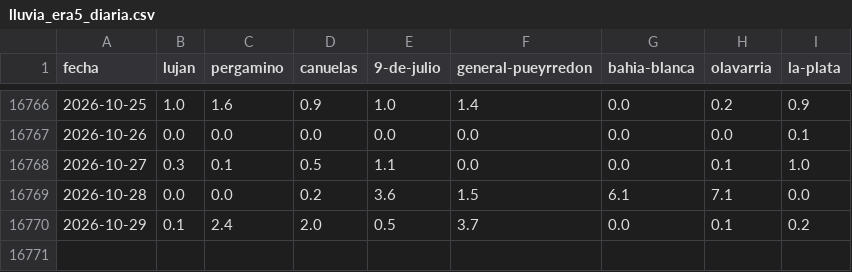
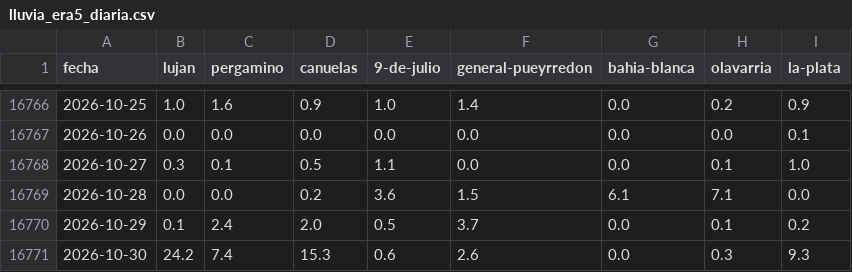
Before and after one commit to consultoradiagonales/Qu-pasa-en-tu-barrio, a CSV file: argwx/data/historico/lluvia_era5_diaria.csv, drawn as a sheet; only a part is shown, gaps mark what is left out; the diff names each change by its address in the sheet, - before the commit and + after, or states it on an @@ line.

```diff
--- a/argwx/data/historico/lluvia_era5_diaria.csv
+++ b/argwx/data/historico/lluvia_era5_diaria.csv
+row 16771: 2026-10-30 | 24.2 | 7.4 | 15.3 | 0.6 | 2.6 | 0.0 | 0.3 | 9.3
```
Also changed, not shown: argwx/data/historico/rios_observados_2026-11.csv, argwx/data/historico/verificacion_modelos.csv, 13 other files.
